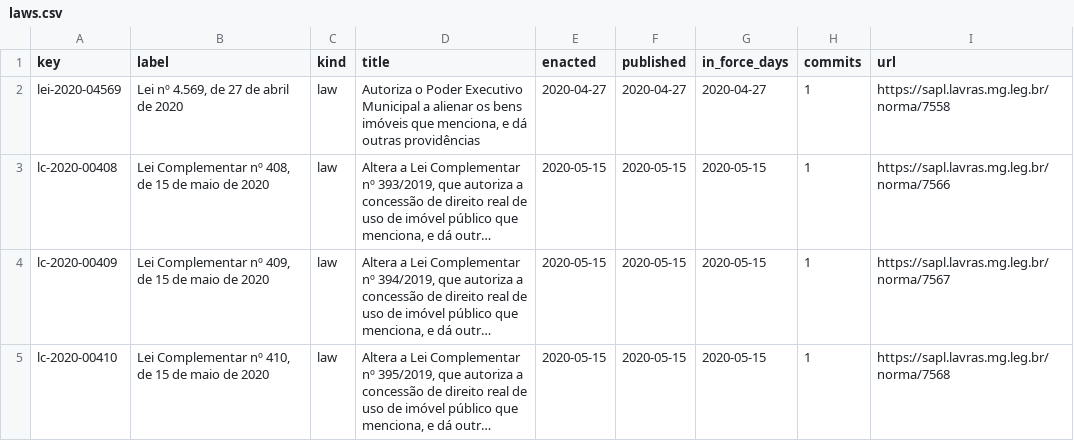
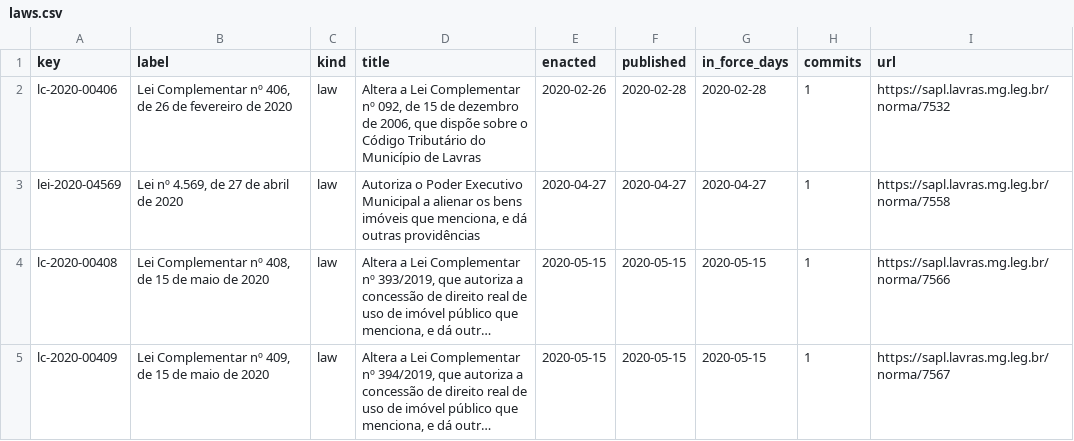
Before and after one commit to lexifina/brazil-lavras-city-law, a CSV file: data/laws.csv, drawn as a sheet; only a part is shown; the shorter side is filled out with more unchanged rows; long unchanged cells end in …; the diff names each change by its address in the sheet, - before the commit and + after, or states it on an @@ line.

Commit message:
Documentation, tables, tools and REPRODUCE.md
Appended 1 commits to addf31e56132; corpus sha256 e45fb61167a340b6c7e52783e041555d846877104cee5dec5d6e76a6301f27f7, data retrieved 2026-11-06.

```diff
--- a/data/laws.csv
+++ b/data/laws.csv
+row 2: lc-2020-00406 | Lei Complementar nº 406, de 26 de fevereiro de 2020 | law | Altera a Lei Complementar nº 092, de 15 de dezembro de 2006, que dispõe sobre o Código Tributário do Município de Lavras | 2020-02-26 | 2020-02-28 | 2020-02-28 | 1 | https://sapl.lavras.mg.leg.br/norma/7532
```
Also changed, not shown: data/commits.csv, 5 other files.
